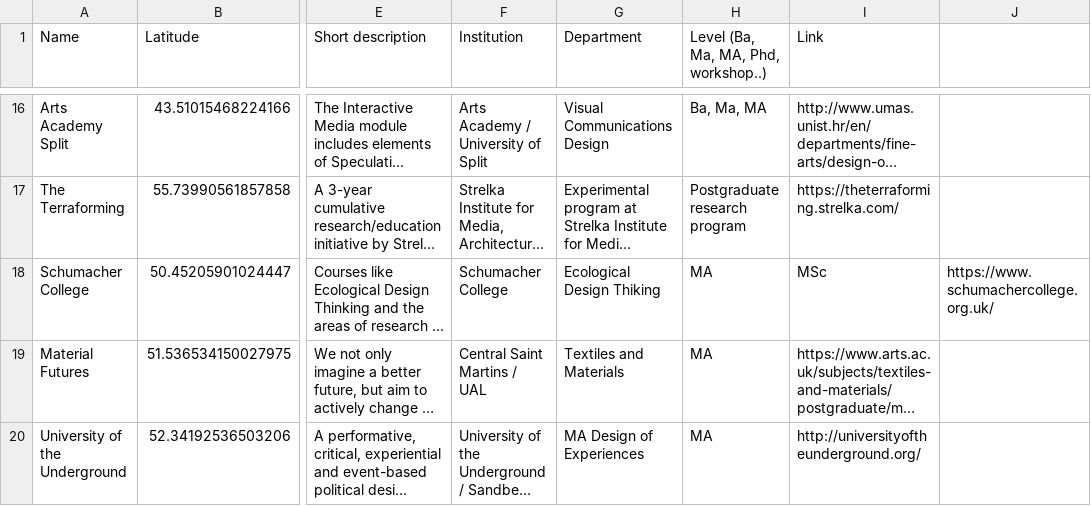
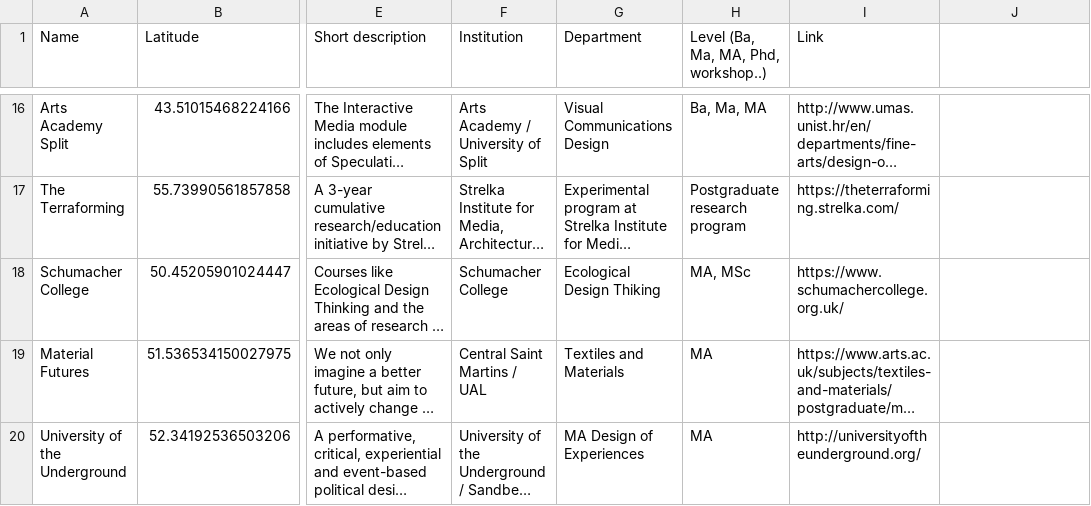
Before and after one commit to speculativeedu/The-SpeculativeEdu-Online-Repository, a CSV file: Map/EducationInitiatives.csv, drawn as a sheet; only a part is shown, gaps mark what is left out; long unchanged cells end in …; the diff names each change by its address in the sheet, - before the commit and + after, or states it on an @@ line.

Commit message:
Update EducationInitiatives.csv

```diff
--- a/Map/EducationInitiatives.csv
+++ b/Map/EducationInitiatives.csv
-H18: MA
+H18: MA, MSc
-I18 (Link): MSc
+I18 (Link): https://www.schumachercollege.org.uk/
-J18: https://www.schumachercollege.org.uk/
+J18: (empty)
```
